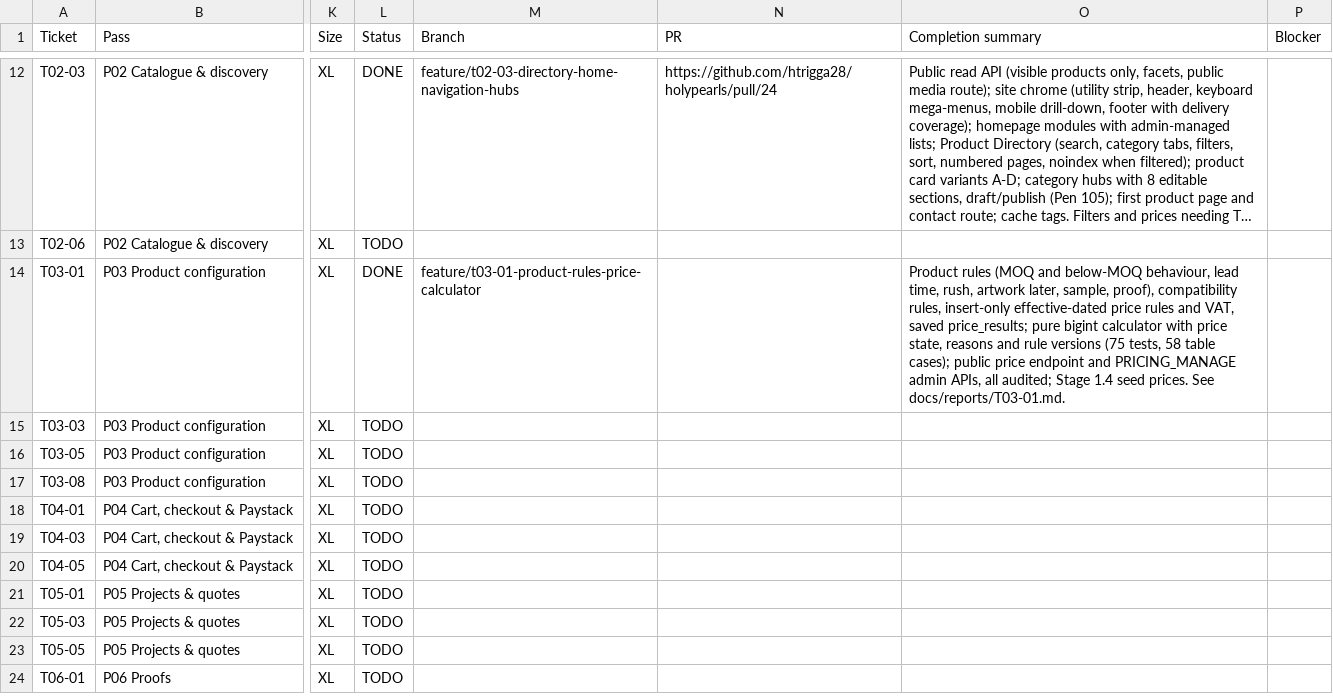
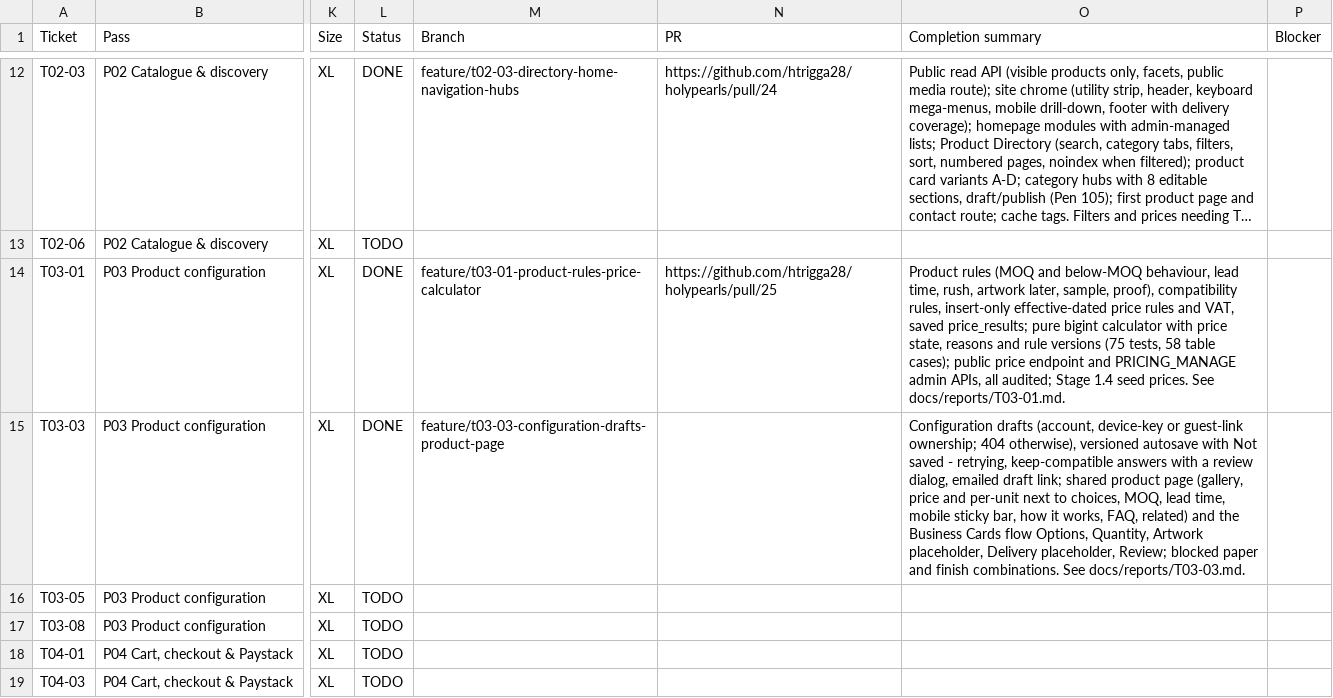
Before and after one commit to holyworthh/holypearls, a CSV file: docs/tracker/TICKETS.csv, drawn as a sheet; only a part is shown, gaps mark what is left out; the shorter side is filled out with more unchanged rows; long unchanged cells end in …; the diff names each change by its address in the sheet, - before the commit and + after, or states it on an @@ line.

Commit message:
feat(t03-03): configuration drafts, product page template and the Business Cards flow

```diff
--- a/docs/tracker/TICKETS.csv
+++ b/docs/tracker/TICKETS.csv
-N14 (PR): (empty)
+N14 (PR): https://github.com/htrigga28/holypearls/pull/25
-L15 (Status): TODO
+L15 (Status): DONE
-M15 (Branch): (empty)
+M15 (Branch): feature/t03-03-configuration-drafts-product-page
-O15 (Completion summary): (empty)
+O15 (Completion summary): Configuration drafts (account, device-key or guest-link ownership; 404 otherwise), versioned autosave with Not saved - retrying, keep-compatible answers with a review dialog, emailed draft link; shared product page (gallery, price and per-unit next to choices, MOQ, lead time, mobile sticky bar, how it works, FAQ, related) and the Business Cards flow Options, Quantity, Artwork placeholder, Delivery placeholder, Review; blocked paper and finish combinations. See docs/reports/T03-03.md.
```
Also changed, not shown: 12 other files.
